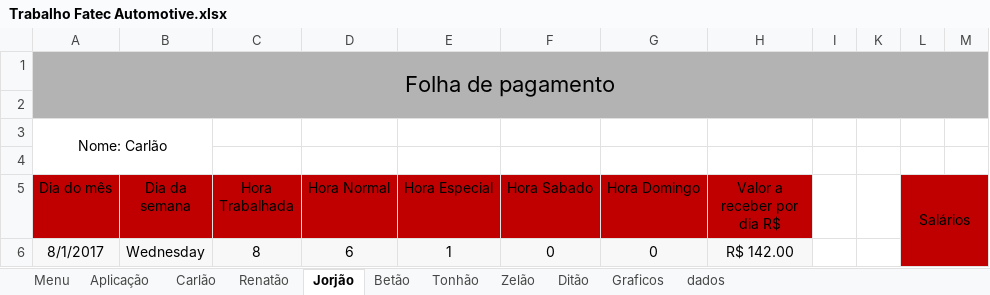
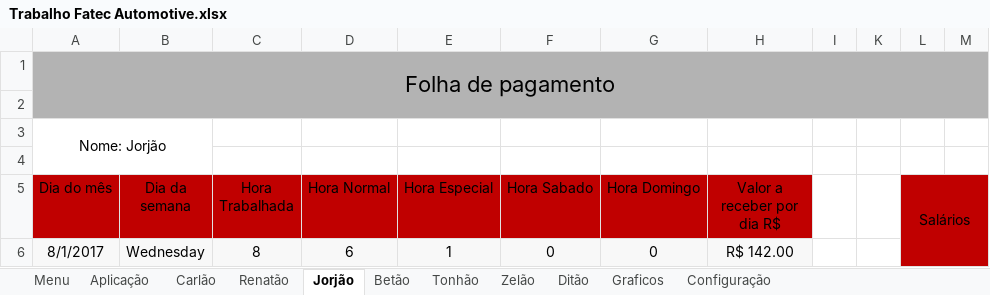
Before and after one commit to derykmark/Pmicro-, an Excel workbook: Trabalho Fatec Automotive.xlsx, sheet Jorjão, drawn as a sheet; only a part is shown; values as stored, in another font and other column widths than the file's, no borders; charts and pictures not drawn; the diff names each change by its address in the sheet, - before the commit and + after, or states it on an @@ line.

```diff
--- a/Trabalho Fatec Automotive.xlsx (sheet Jorjão)
+++ b/Trabalho Fatec Automotive.xlsx (sheet Jorjão)
-sheet tab: dados
+sheet tab: Configuração
-A3 (Dia do mês): Nome: Carlão
+A3 (Dia do mês): Nome: Jorjão
```
Also changed, not shown: sheet Aplicação, sheet Menu, sheet Ditão, sheet Tonhão, sheet Betão, sheet Renatão, 1 more sheet, charts or pictures.
